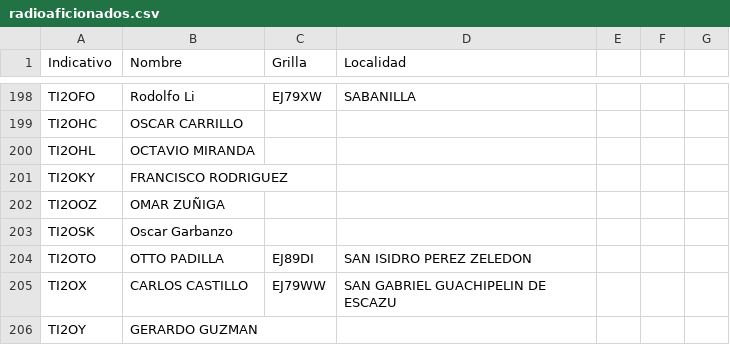
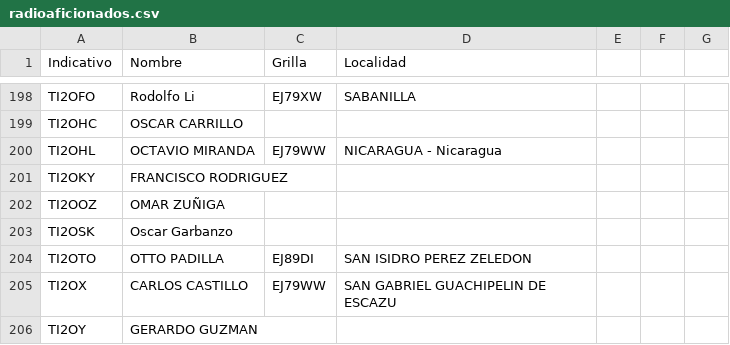
Before and after one commit to ti3wti/revista-matutina, a CSV file: data/radioaficionados.csv, drawn as a sheet; only a part is shown, gaps mark what is left out.

Commit message:
Actualiza grilla/localidad TI2OHL

```diff
--- a/data/radioaficionados.csv
+++ b/data/radioaficionados.csv
@@ -199,3 +199,3 @@ TI2OFO,Rodolfo Li,EJ79XW,SABANILLA
 TI2OHC,OSCAR CARRILLO,,
-TI2OHL,OCTAVIO MIRANDA,,
+TI2OHL,OCTAVIO MIRANDA,EJ79WW,NICARAGUA - Nicaragua
 TI2OKY,FRANCISCO RODRIGUEZ,,
```
